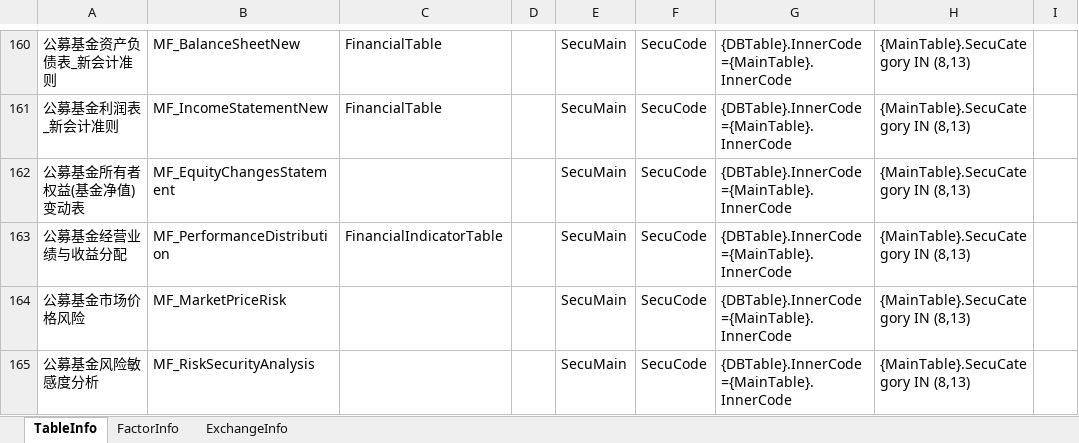
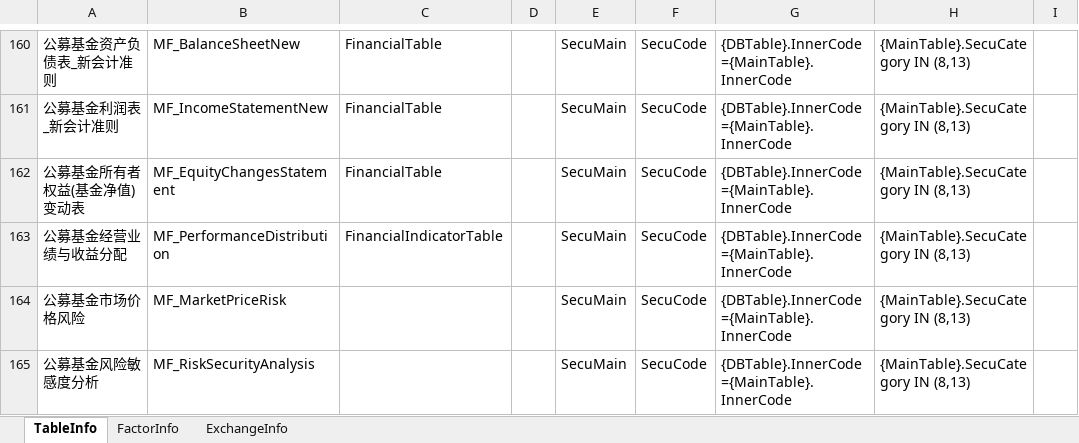
Before and after one commit to Scorpi000/QuantStudio, an Excel workbook: QuantStudio/Resource/JYDBInfo.xlsx, sheet TableInfo, drawn as a sheet; only a part is shown, gaps mark what is left out; values as stored, in another font and other column widths than the file's, no borders; the diff names each change by its address in the sheet, - before the commit and + after, or states it on an @@ line.

```diff
--- a/QuantStudio/Resource/JYDBInfo.xlsx (sheet TableInfo)
+++ b/QuantStudio/Resource/JYDBInfo.xlsx (sheet TableInfo)
-C162: (empty)
+C162: FinancialTable
```
Also changed, not shown: sheet FactorInfo, 1 other file.
